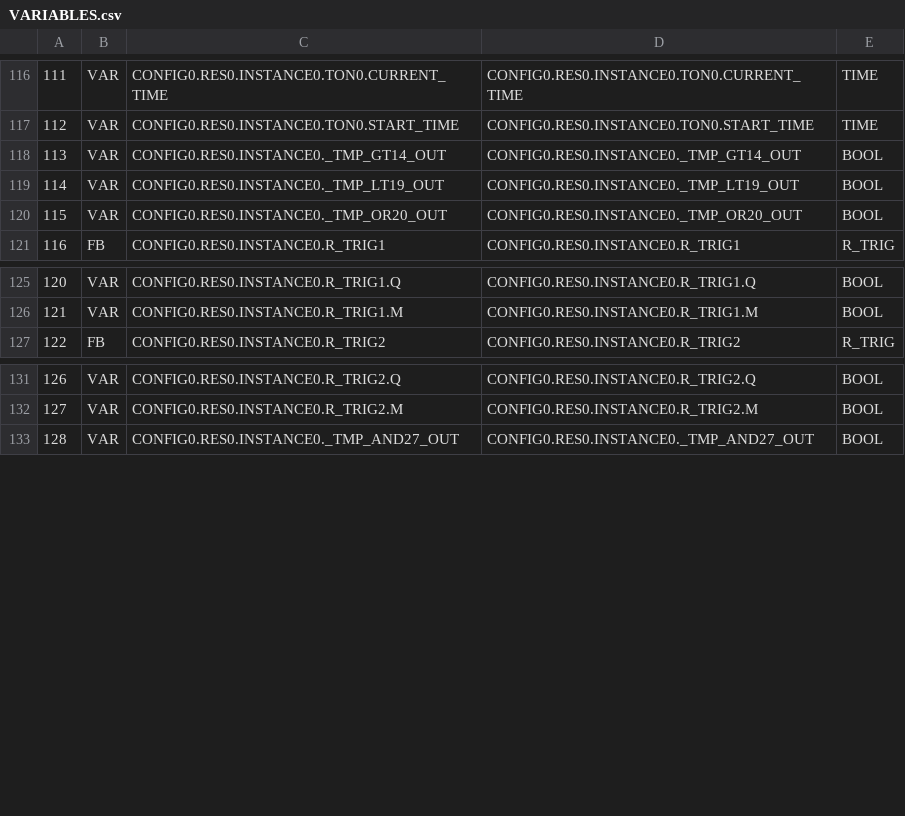
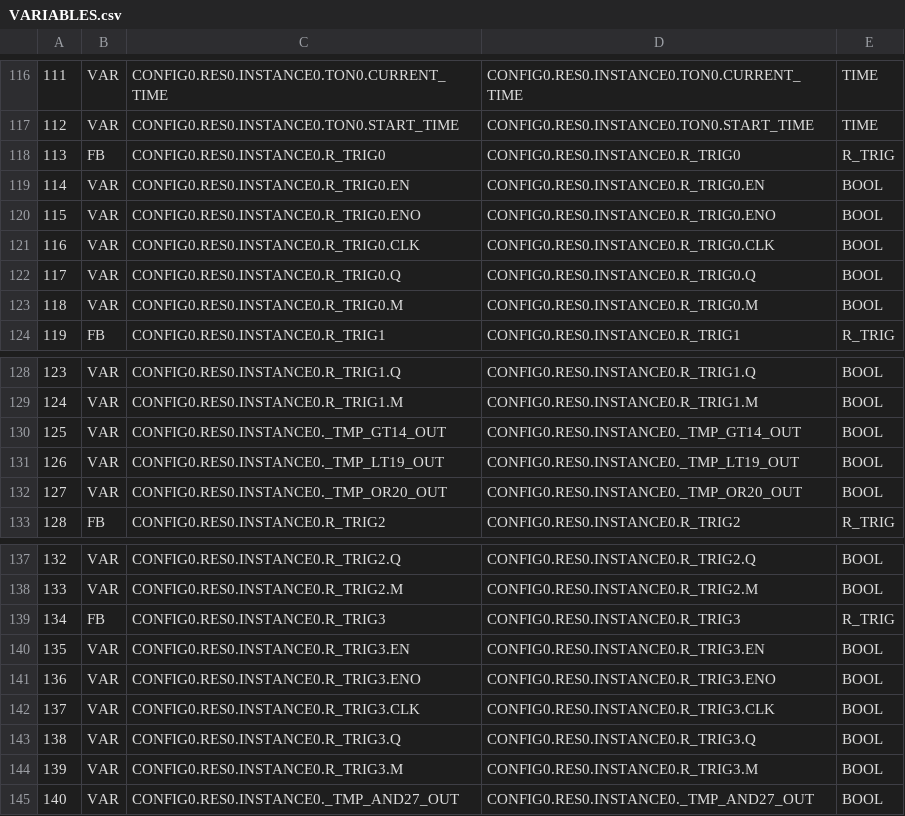
Before and after one commit to deadour/UTN-TPA.lab2, a CSV file: build/VARIABLES.csv, drawn as a sheet; only a part is shown, gaps mark what is left out; addresses are those after the commit; the diff names each change by its address in the sheet, - before the commit and + after, or states it on an @@ line.

```diff
--- a/build/VARIABLES.csv
+++ b/build/VARIABLES.csv
+row 118: 113 | FB | CONFIG0.RES0.INSTANCE0.R_TRIG0 | CONFIG0.RES0.INSTANCE0.R_TRIG0 | R_TRIG
+row 119: 114 | VAR | CONFIG0.RES0.INSTANCE0.R_TRIG0.EN | CONFIG0.RES0.INSTANCE0.R_TRIG0.EN | BOOL
@@ column A renumbered between rows 120 and 162 @@
-C120: CONFIG0.RES0.INSTANCE0._TMP_GT14_OUT
+C120: CONFIG0.RES0.INSTANCE0.R_TRIG0.ENO
-D120: CONFIG0.RES0.INSTANCE0._TMP_GT14_OUT
+D120: CONFIG0.RES0.INSTANCE0.R_TRIG0.ENO
-C121: CONFIG0.RES0.INSTANCE0._TMP_LT19_OUT
+C121: CONFIG0.RES0.INSTANCE0.R_TRIG0.CLK
-D121: CONFIG0.RES0.INSTANCE0._TMP_LT19_OUT
+D121: CONFIG0.RES0.INSTANCE0.R_TRIG0.CLK
+row 122: 117 | VAR | CONFIG0.RES0.INSTANCE0.R_TRIG0.Q | CONFIG0.RES0.INSTANCE0.R_TRIG0.Q | BOOL
-C123: CONFIG0.RES0.INSTANCE0._TMP_OR20_OUT
+C123: CONFIG0.RES0.INSTANCE0.R_TRIG0.M
-D123: CONFIG0.RES0.INSTANCE0._TMP_OR20_OUT
+D123: CONFIG0.RES0.INSTANCE0.R_TRIG0.M
+row 130: 125 | VAR | CONFIG0.RES0.INSTANCE0._TMP_GT14_OUT | CONFIG0.RES0.INSTANCE0._TMP_GT14_OUT | BOOL
+row 131: 126 | VAR | CONFIG0.RES0.INSTANCE0._TMP_LT19_OUT | CONFIG0.RES0.INSTANCE0._TMP_LT19_OUT | BOOL
+row 132: 127 | VAR | CONFIG0.RES0.INSTANCE0._TMP_OR20_OUT | CONFIG0.RES0.INSTANCE0._TMP_OR20_OUT | BOOL
+row 139: 134 | FB | CONFIG0.RES0.INSTANCE0.R_TRIG3 | CONFIG0.RES0.INSTANCE0.R_TRIG3 | R_TRIG
+row 140: 135 | VAR | CONFIG0.RES0.INSTANCE0.R_TRIG3.EN | CONFIG0.RES0.INSTANCE0.R_TRIG3.EN | BOOL
+row 141: 136 | VAR | CONFIG0.RES0.INSTANCE0.R_TRIG3.ENO | CONFIG0.RES0.INSTANCE0.R_TRIG3.ENO | BOOL
+row 142: 137 | VAR | CONFIG0.RES0.INSTANCE0.R_TRIG3.CLK | CONFIG0.RES0.INSTANCE0.R_TRIG3.CLK | BOOL
+row 143: 138 | VAR | CONFIG0.RES0.INSTANCE0.R_TRIG3.Q | CONFIG0.RES0.INSTANCE0.R_TRIG3.Q | BOOL
+row 144: 139 | VAR | CONFIG0.RES0.INSTANCE0.R_TRIG3.M | CONFIG0.RES0.INSTANCE0.R_TRIG3.M | BOOL
```
Also changed, not shown: 10 other files.
